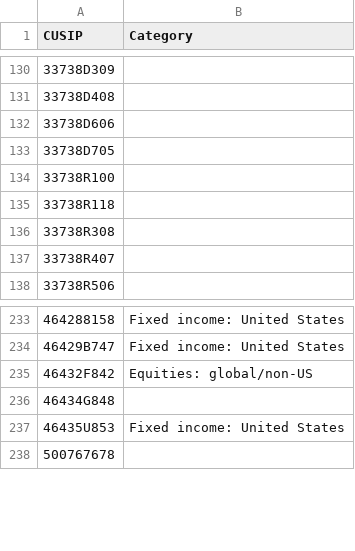
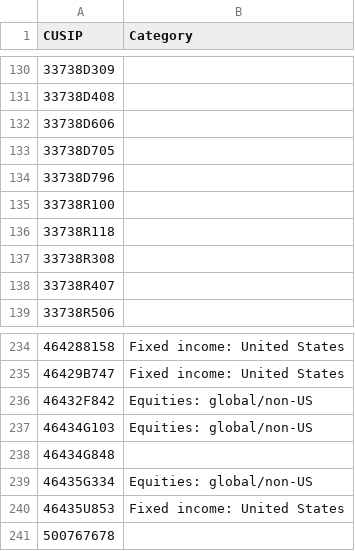
Before and after one commit to bhbarongreenback/uk-reporting-etfs, a CSV file: fund-categories.csv, drawn as a sheet; only a part is shown, gaps mark what is left out; the diff names each change by its address in the sheet, - before the commit and + after, or states it on an @@ line.

Commit message:
categorizing EWU, FIIG, IEMG

```diff
--- a/fund-categories.csv
+++ b/fund-categories.csv
+row 134: 33738D796
+row 237: 46434G103 | Equities: global/non-US
+row 239: 46435G334 | Equities: global/non-US
```
